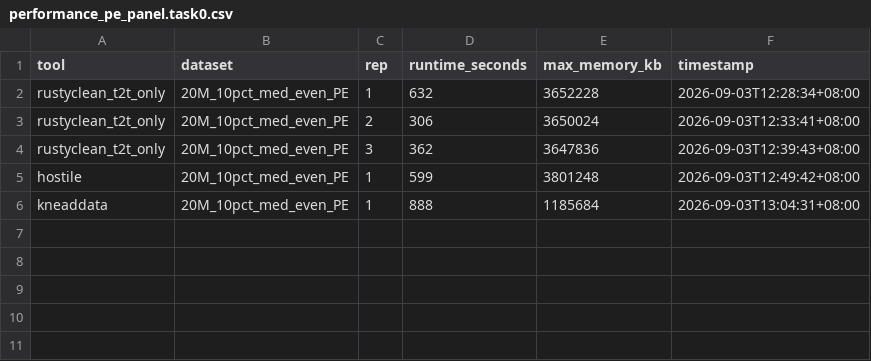
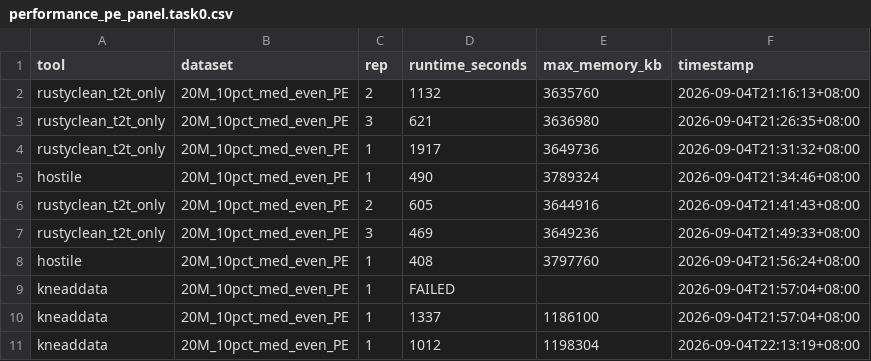
Before and after one commit to HuangShiLab/rustyclean-paper, a CSV file: runs/t2t_only_pe_panel/metrics/performance_pe_panel.task0.csv, drawn as a sheet.

```diff
--- a/runs/t2t_only_pe_panel/metrics/performance_pe_panel.task0.csv
+++ b/runs/t2t_only_pe_panel/metrics/performance_pe_panel.task0.csv
@@ -1,6 +1,11 @@
 tool,dataset,rep,runtime_seconds,max_memory_kb,timestamp
-rustyclean_t2t_only,20M_10pct_med_even_PE,1,632,3652228,2026-09-03T12:28:34+08:00
-rustyclean_t2t_only,20M_10pct_med_even_PE,2,306,3650024,2026-09-03T12:33:41+08:00
-rustyclean_t2t_only,20M_10pct_med_even_PE,3,362,3647836,2026-09-03T12:39:43+08:00
-hostile,20M_10pct_med_even_PE,1,599,3801248,2026-09-03T12:49:42+08:00
-kneaddata,20M_10pct_med_even_PE,1,888,1185684,2026-09-03T13:04:31+08:00
+rustyclean_t2t_only,20M_10pct_med_even_PE,2,1132,3635760,2026-09-04T21:16:13+08:00
+rustyclean_t2t_only,20M_10pct_med_even_PE,3,621,3636980,2026-09-04T21:26:35+08:00
+rustyclean_t2t_only,20M_10pct_med_even_PE,1,1917,3649736,2026-09-04T21:31:32+08:00
+hostile,20M_10pct_med_even_PE,1,490,3789324,2026-09-04T21:34:46+08:00
+rustyclean_t2t_only,20M_10pct_med_even_PE,2,605,3644916,2026-09-04T21:41:43+08:00
+rustyclean_t2t_only,20M_10pct_med_even_PE,3,469,3649236,2026-09-04T21:49:33+08:00
+hostile,20M_10pct_med_even_PE,1,408,3797760,2026-09-04T21:56:24+08:00
+kneaddata,20M_10pct_med_even_PE,1,FAILED,,2026-09-04T21:57:04+08:00
+kneaddata,20M_10pct_med_even_PE,1,1337,1186100,2026-09-04T21:57:04+08:00
+kneaddata,20M_10pct_med_even_PE,1,1012,1198304,2026-09-04T22:13:19+08:00
```
Also changed, not shown: runs/bowtie2_recheck_v2/metrics/performance_bowtie2_recheck.task2.csv, runs/bowtie2_recheck_v2/metrics/performance_bowtie2_recheck.task4.csv, 30 other files.
